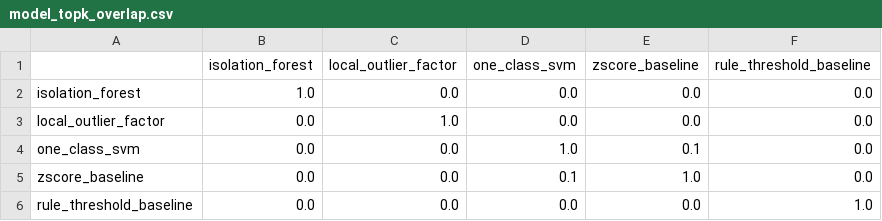
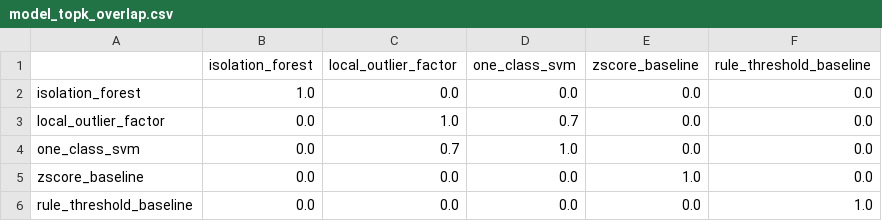
Before and after one commit to lamvu0607-creator/ueba-benchmark, a CSV file: experiments/results/model_topk_overlap.csv, drawn as a sheet.

```diff
--- a/experiments/results/model_topk_overlap.csv
+++ b/experiments/results/model_topk_overlap.csv
@@ -2,5 +2,5 @@
 isolation_forest,1.0,0.0,0.0,0.0,0.0
-local_outlier_factor,0.0,1.0,0.0,0.0,0.0
-one_class_svm,0.0,0.0,1.0,0.1,0.0
-zscore_baseline,0.0,0.0,0.1,1.0,0.0
+local_outlier_factor,0.0,1.0,0.7,0.0,0.0
+one_class_svm,0.0,0.7,1.0,0.0,0.0
+zscore_baseline,0.0,0.0,0.0,1.0,0.0
 rule_threshold_baseline,0.0,0.0,0.0,0.0,1.0
```
Also changed, not shown: experiments/results/benchmark_summary.csv, experiments/results/model_stability.csv, 2 other files.
